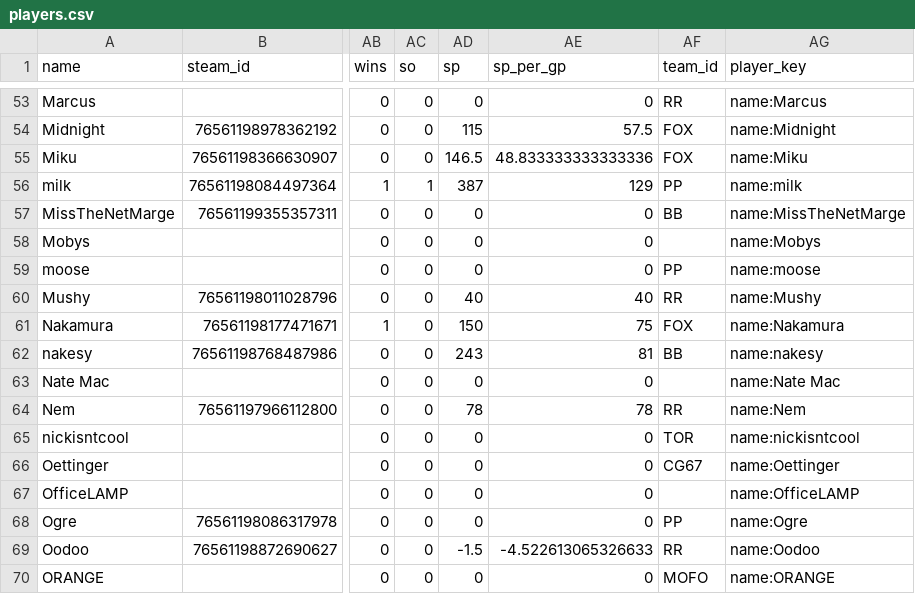
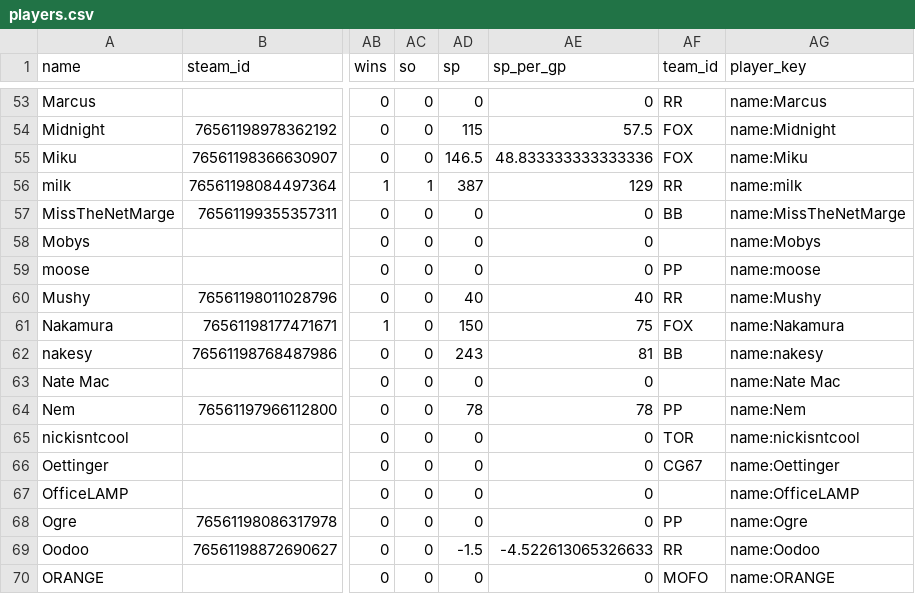
Before and after one commit to SundinWCPL/WCPL, a CSV file: data/S2/players.csv, drawn as a sheet; only a part is shown, gaps mark what is left out; the diff names each change by its address in the sheet, - before the commit and + after, or states it on an @@ line.

Commit message:
RR receives Nem, PP receives Milk

```diff
--- a/data/S2/players.csv
+++ b/data/S2/players.csv
-AF56 (team_id): PP
+AF56 (team_id): RR
-AF64 (team_id): RR
+AF64 (team_id): PP
```
